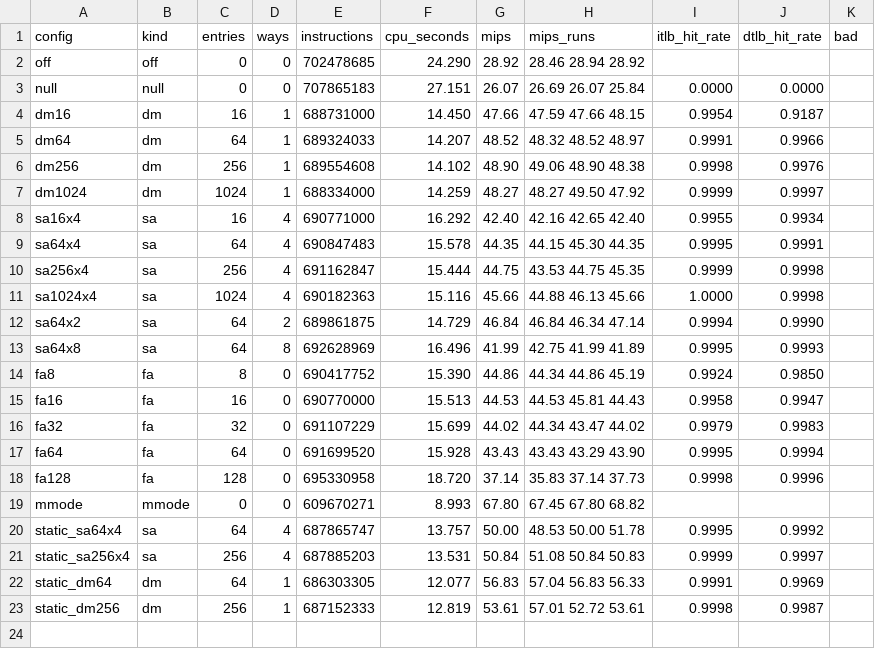
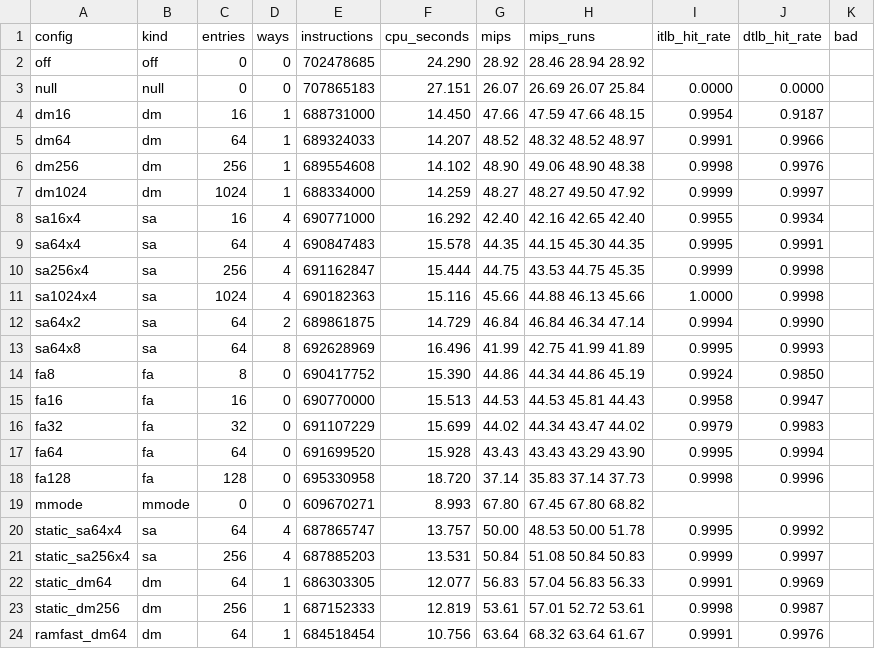
Before and after one commit to uwrk9amtdn/riscv-simulator, a CSV file: notes/results/tlb_results_2026-11-06.csv, drawn as a sheet.

```diff
--- a/notes/results/tlb_results_2026-11-06.csv
+++ b/notes/results/tlb_results_2026-11-06.csv
@@ -23 +23,2 @@ static_dm64,dm,64,1,686303305,12.077,56.83,57.04 56.83 56.33,0.9991,0.9969,
 static_dm256,dm,256,1,687152333,12.819,53.61,57.01 52.72 53.61,0.9998,0.9987,
+ramfast_dm64,dm,64,1,684518454,10.756,63.64,68.32 63.64 61.67,0.9991,0.9976,
```
Also changed, not shown: 6 other files.
